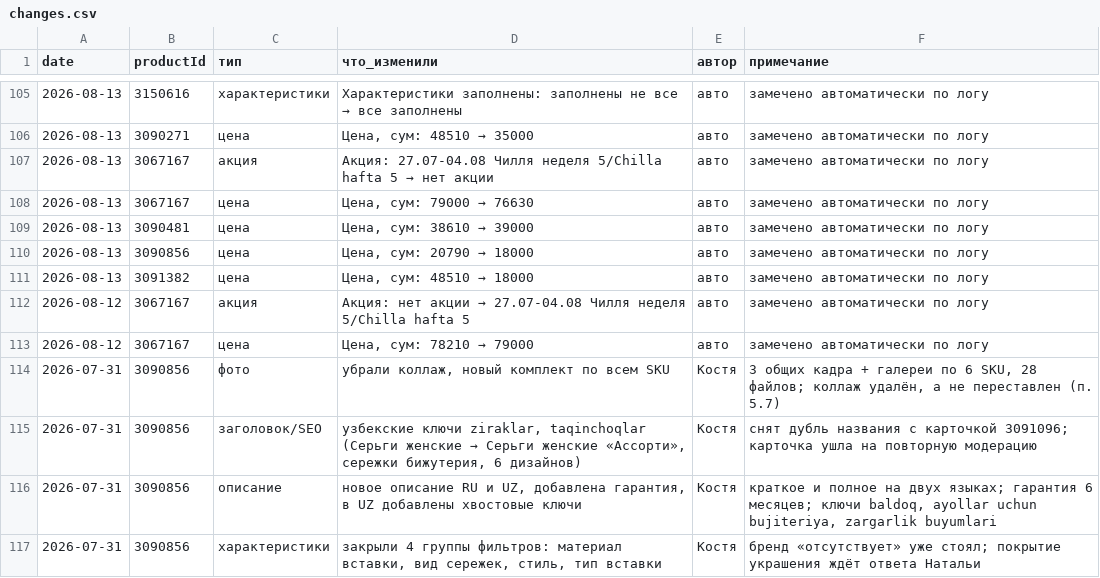
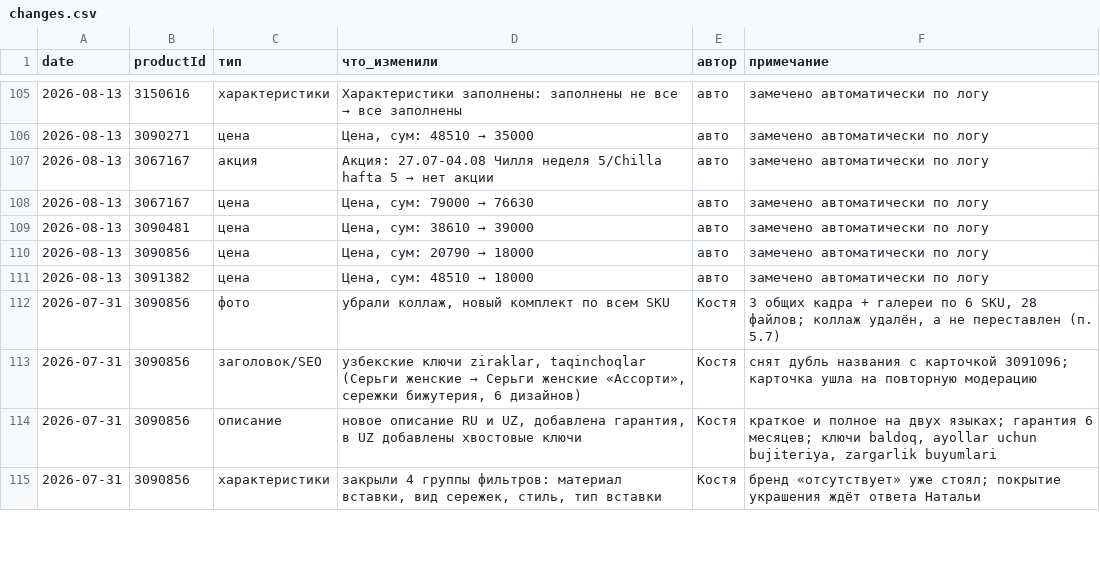
Before and after one commit to ckimework-commits/uzum-1701-dashboard, a CSV file: data/changes.csv, drawn as a sheet; only a part is shown, gaps mark what is left out.

```diff
--- a/data/changes.csv
+++ b/data/changes.csv
@@ -111,4 +111,2 @@ date,productId,тип,что_изменили,автор,примечание
 2026-08-13,3091382,цена,"Цена, сум: 48510 → 18000",авто,замечено автоматически по логу
-2026-08-12,3067167,акция,Акция: нет акции → 27.07-04.08 Чилля неделя 5/Chilla hafta 5,авто,замечено автоматически по логу
-2026-08-12,3067167,цена,"Цена, сум: 78210 → 79000",авто,замечено автоматически по логу
 2026-07-31,3090856,фото,"убрали коллаж, новый комплект по всем SKU",Костя,"3 общих кадра + галереи по 6 SKU, 28 файлов; коллаж удалён, а не переставлен (п. 5.7)"
```
Also changed, not shown: data/portfolio_log.csv, data/sales_daily.csv, 1 other file.
